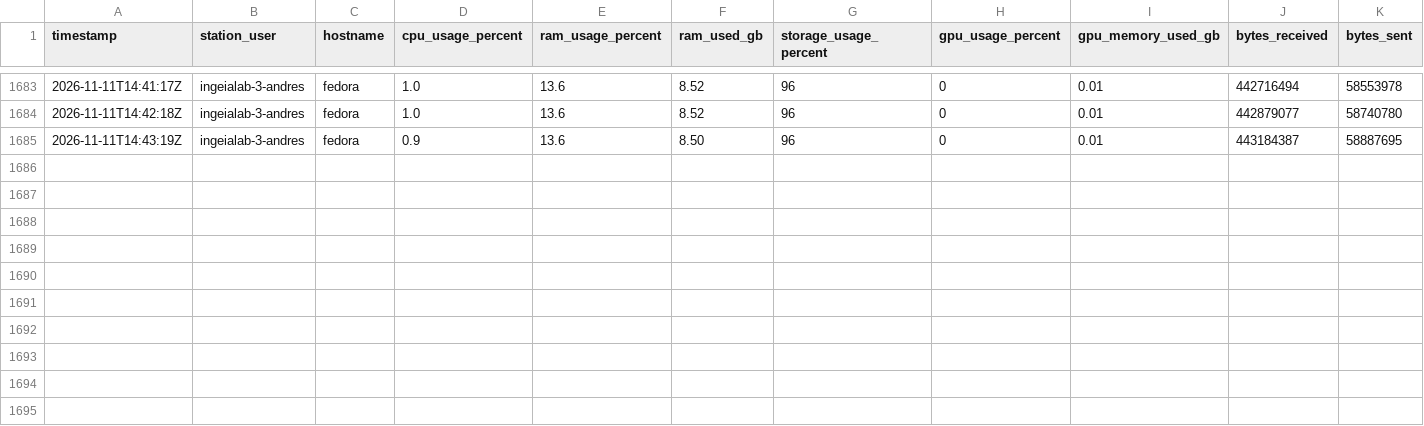
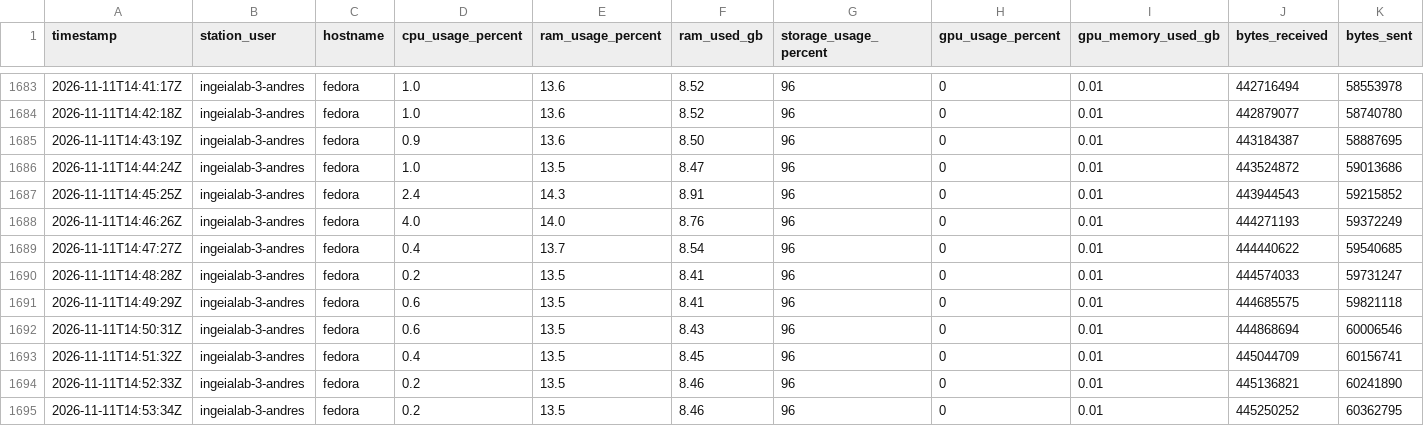
Before and after one commit to SavIA-Lab/savia-traffic, a CSV file: dashboard/data/telemetry_WS-03.csv, drawn as a sheet; only a part is shown, gaps mark what is left out; rows hold the shown columns only; the diff names each change by its address in the sheet, - before the commit and + after, or states it on an @@ line.

Commit message:
data: workstation03 telemetry 2026-11-11T14:53:35Z

```diff
--- a/dashboard/data/telemetry_WS-03.csv
+++ b/dashboard/data/telemetry_WS-03.csv
+row 1686: 2026-11-11T14:44:24Z | ingeialab-3-andres | fedora | 1.0 | 13.5 | 8.47 | 96 | 0 | 0.01 | 443524872 | 59013686
+row 1687: 2026-11-11T14:45:25Z | ingeialab-3-andres | fedora | 2.4 | 14.3 | 8.91 | 96 | 0 | 0.01 | 443944543 | 59215852
+row 1688: 2026-11-11T14:46:26Z | ingeialab-3-andres | fedora | 4.0 | 14.0 | 8.76 | 96 | 0 | 0.01 | 444271193 | 59372249
+row 1689: 2026-11-11T14:47:27Z | ingeialab-3-andres | fedora | 0.4 | 13.7 | 8.54 | 96 | 0 | 0.01 | 444440622 | 59540685
+row 1690: 2026-11-11T14:48:28Z | ingeialab-3-andres | fedora | 0.2 | 13.5 | 8.41 | 96 | 0 | 0.01 | 444574033 | 59731247
+row 1691: 2026-11-11T14:49:29Z | ingeialab-3-andres | fedora | 0.6 | 13.5 | 8.41 | 96 | 0 | 0.01 | 444685575 | 59821118
+row 1692: 2026-11-11T14:50:31Z | ingeialab-3-andres | fedora | 0.6 | 13.5 | 8.43 | 96 | 0 | 0.01 | 444868694 | 60006546
+row 1693: 2026-11-11T14:51:32Z | ingeialab-3-andres | fedora | 0.4 | 13.5 | 8.45 | 96 | 0 | 0.01 | 445044709 | 60156741
+row 1694: 2026-11-11T14:52:33Z | ingeialab-3-andres | fedora | 0.2 | 13.5 | 8.46 | 96 | 0 | 0.01 | 445136821 | 60241890
+row 1695: 2026-11-11T14:53:34Z | ingeialab-3-andres | fedora | 0.2 | 13.5 | 8.46 | 96 | 0 | 0.01 | 445250252 | 60362795
```
